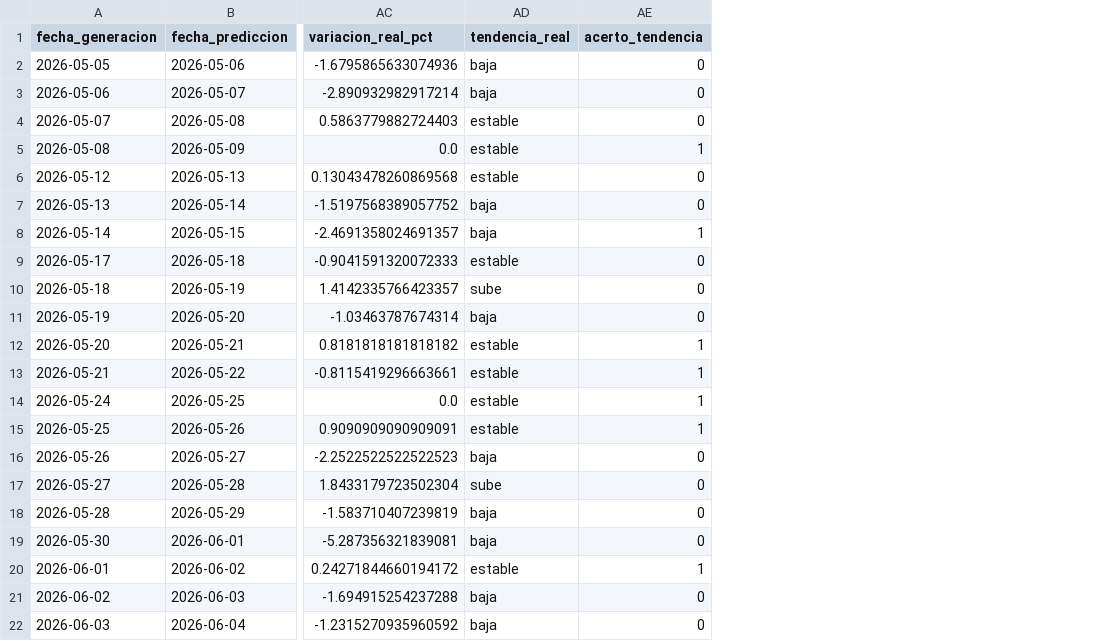
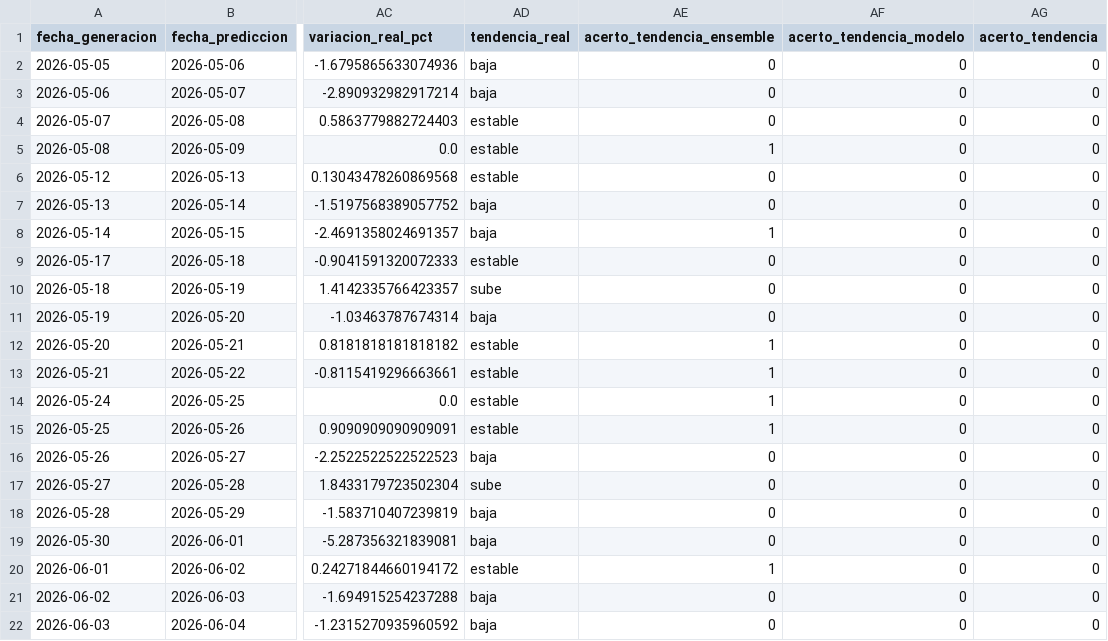
Before and after one commit to JaiderT/CoffeePrice, a CSV file: ml-service-experimental/datos/evaluacion_predicciones_fnc.csv, drawn as a sheet; only a part is shown, gaps mark what is left out; addresses are those after the commit; the diff covers the shown part only; the diff names each change by its address in the sheet, - before the commit and + after, or states it on an @@ line.

Commit message:
Variables de predicciones actualizadas, asi mismo un entrenamiento

```diff
--- a/ml-service-experimental/datos/evaluacion_predicciones_fnc.csv
+++ b/ml-service-experimental/datos/evaluacion_predicciones_fnc.csv
+column AE (acerto_tendencia_ensemble), rows 2-22: 0 | 0 | 0 | 1 | 0 | 0 | 1 | 0 | 0 | 0 | 1 | 1 | 1 | 1 | 0 | 0 | 0 | 0 | 1 | 0 | 0
+column AF (acerto_tendencia_modelo), rows 2-22: all 0
-AG5 (acerto_tendencia): 1
+AG5 (acerto_tendencia): 0
-AG8 (acerto_tendencia): 1
+AG8 (acerto_tendencia): 0
-AG12:AG15 (acerto_tendencia): 1
+AG12:AG15 (acerto_tendencia): 0
-AG20 (acerto_tendencia): 1
+AG20 (acerto_tendencia): 0
```
Also changed, not shown: 1 added row and 7 edited cells elsewhere in this file, backend/datos/historial_predicciones_fnc.csv, ml-service-experimental/datos/fnc_indicadores_diarios.csv, 28 other files.
